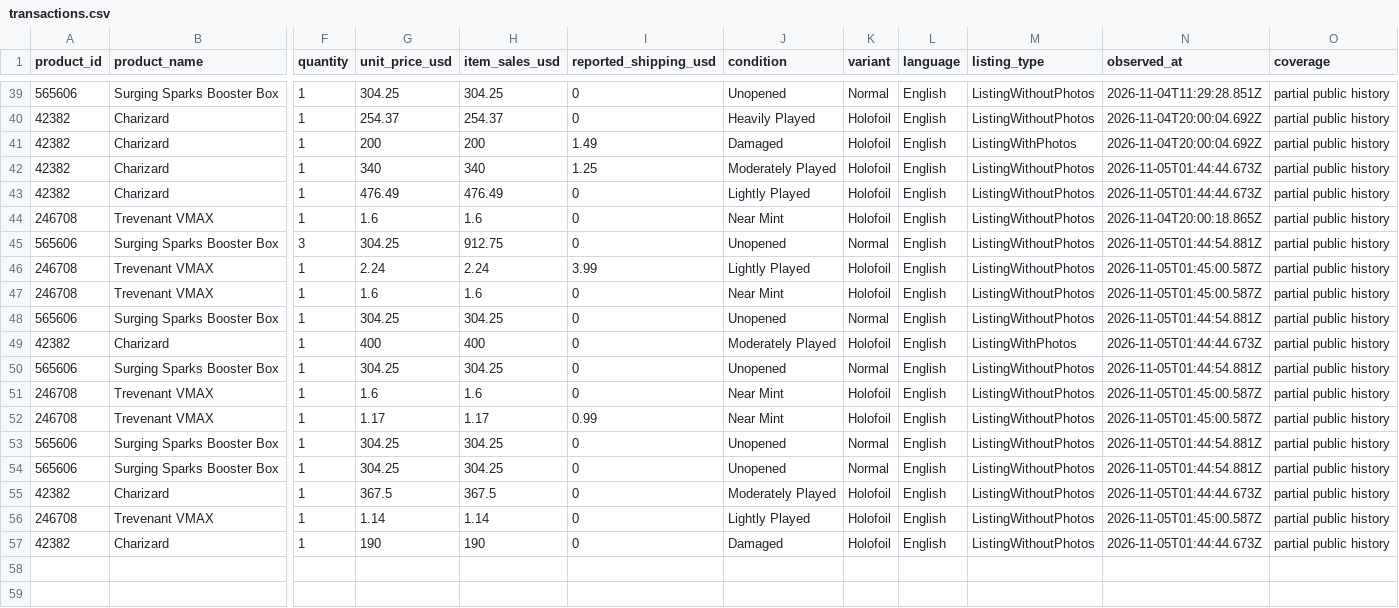
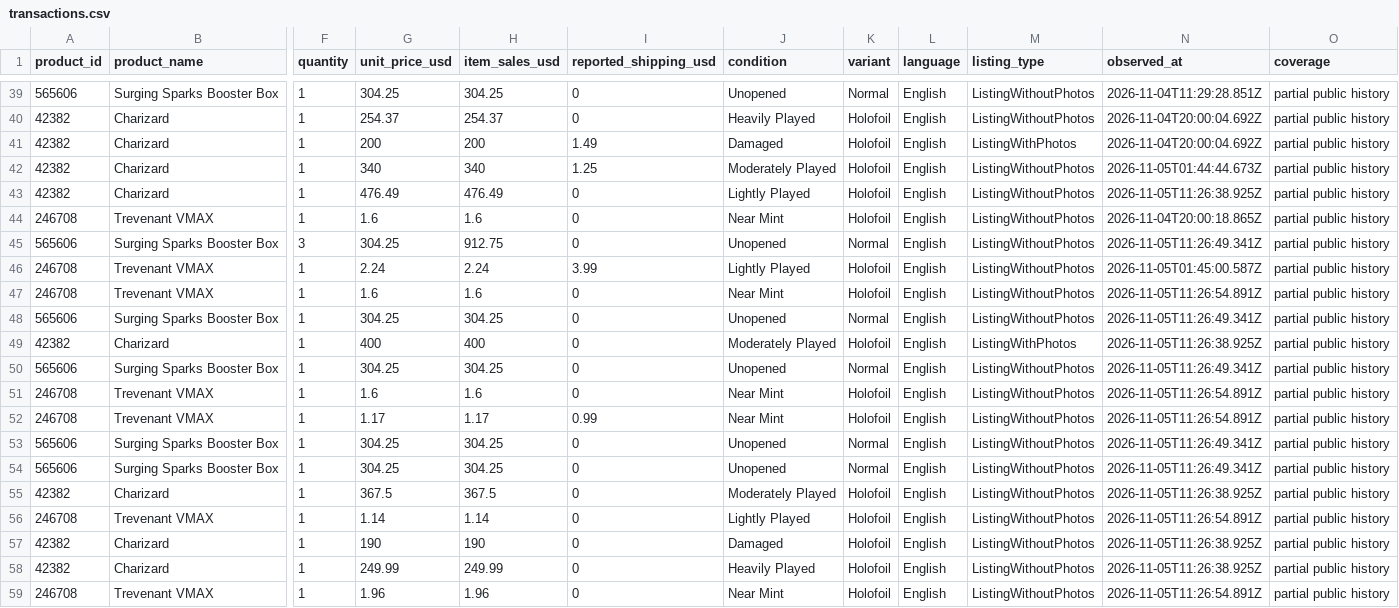
Before and after one commit to hanshanley/pokemon-tcg, a CSV file: reports/individual-sales/transactions.csv, drawn as a sheet; only a part is shown, gaps mark what is left out; rows hold the shown columns only; the diff covers the shown part only; the diff names each change by its address in the sheet, - before the commit and + after, or states it on an @@ line.

Commit message:
Update captured individual Pokemon sales: 2026-11-05T11:26:56.543Z

```diff
--- a/reports/individual-sales/transactions.csv
+++ b/reports/individual-sales/transactions.csv
-N43 (observed_at): 2026-11-05T01:44:44.673Z
+N43 (observed_at): 2026-11-05T11:26:38.925Z
-N45 (observed_at): 2026-11-05T01:44:54.881Z
+N45 (observed_at): 2026-11-05T11:26:49.341Z
-N47 (observed_at): 2026-11-05T01:45:00.587Z
+N47 (observed_at): 2026-11-05T11:26:54.891Z
-N48 (observed_at): 2026-11-05T01:44:54.881Z
+N48 (observed_at): 2026-11-05T11:26:49.341Z
-N49 (observed_at): 2026-11-05T01:44:44.673Z
+N49 (observed_at): 2026-11-05T11:26:38.925Z
-N50 (observed_at): 2026-11-05T01:44:54.881Z
+N50 (observed_at): 2026-11-05T11:26:49.341Z
-N51:N52 (observed_at): 2026-11-05T01:45:00.587Z
+N51:N52 (observed_at): 2026-11-05T11:26:54.891Z
-N53:N54 (observed_at): 2026-11-05T01:44:54.881Z
+N53:N54 (observed_at): 2026-11-05T11:26:49.341Z
-N55 (observed_at): 2026-11-05T01:44:44.673Z
+N55 (observed_at): 2026-11-05T11:26:38.925Z
-N56 (observed_at): 2026-11-05T01:45:00.587Z
+N56 (observed_at): 2026-11-05T11:26:54.891Z
-N57 (observed_at): 2026-11-05T01:44:44.673Z
+N57 (observed_at): 2026-11-05T11:26:38.925Z
+row 58: 42382 | Charizard | 1 | 249.99 | 249.99 | 0 | Heavily Played | Holofoil | English | ListingWithoutPhotos | 2026-11-05T11:26:38.925Z | partial public history
+row 59: 246708 | Trevenant VMAX | 1 | 1.96 | 1.96 | 0 | Near Mint | Holofoil | English | ListingWithoutPhotos | 2026-11-05T11:26:54.891Z | partial public history
```
Also changed, not shown: 5 edited cells elsewhere in this file, reports/individual-sales/daily-sales.csv, reports/individual-sales/pokemon-daily.csv, 1 other file.
